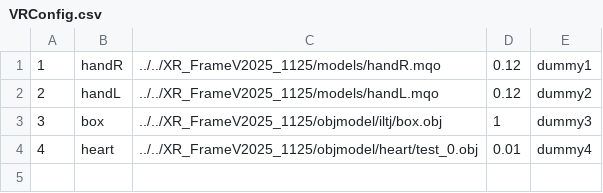
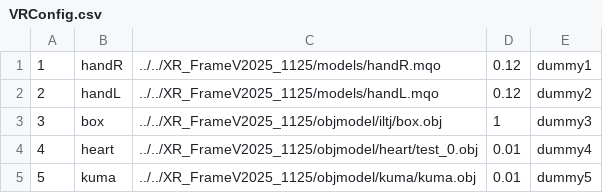
Before and after one commit to ohshimat/XR_Frame, a CSV file: Unity/VRFrameLink_Unity/VRConfig.csv, drawn as a sheet; the diff names each change by its address in the sheet, - before the commit and + after, or states it on an @@ line.

```diff
--- a/Unity/VRFrameLink_Unity/VRConfig.csv
+++ b/Unity/VRFrameLink_Unity/VRConfig.csv
+row 5: 5 | kuma | ../../XR_FrameV2025_1125/objmodel/kuma/kuma.obj | 0.01 | dummy5
```
Also changed, not shown: 20 other files.
